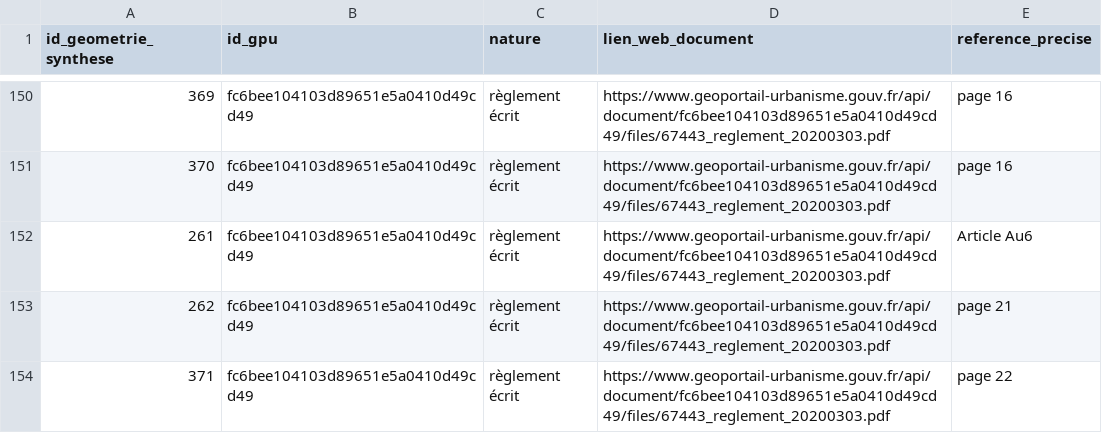
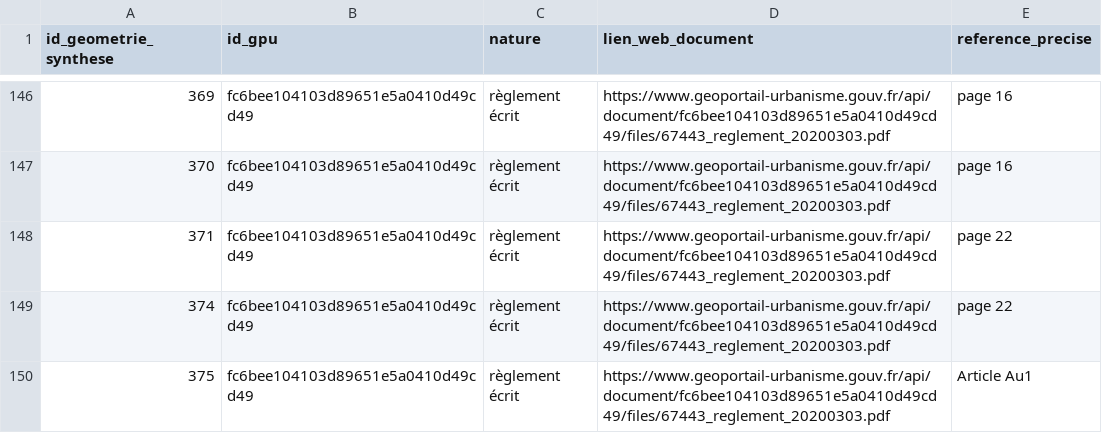
Before and after one commit to nantodevison/diagbruit.beta.gouv.fr, a CSV file: poc-urbanisme-plu/output/067_horsEurometropole/etape5_067_documents_par_synthese.csv, drawn as a sheet; only a part is shown, gaps mark what is left out; the shorter side is filled out with more unchanged rows; the diff covers the shown part only.

```diff
--- a/poc-urbanisme-plu/output/067_horsEurometropole/etape5_067_documents_par_synthese.csv
+++ b/poc-urbanisme-plu/output/067_horsEurometropole/etape5_067_documents_par_synthese.csv
@@ -151,4 +147,2 @@
 370,fc6bee104103d89651e5a0410d49cd49,règlement écrit,https://www.geoportail-urbanisme.gouv.fr/api/document/fc6bee104103d89651e5a0410d49cd49/files/67443_reglement_20200303.pdf,page 16
-261,fc6bee104103d89651e5a0410d49cd49,règlement écrit,https://www.geoportail-urbanisme.gouv.fr/api/document/fc6bee104103d89651e5a0410d49cd49/files/67443_reglement_20200303.pdf,Article Au6
-262,fc6bee104103d89651e5a0410d49cd49,règlement écrit,https://www.geoportail-urbanisme.gouv.fr/api/document/fc6bee104103d89651e5a0410d49cd49/files/67443_reglement_20200303.pdf,page 21
 371,fc6bee104103d89651e5a0410d49cd49,règlement écrit,https://www.geoportail-urbanisme.gouv.fr/api/document/fc6bee104103d89651e5a0410d49cd49/files/67443_reglement_20200303.pdf,page 22
```
Also changed, not shown: 1 added row and 6 removed rows elsewhere in this file, poc-urbanisme-plu/output/067_horsEurometropole/etape5_067_syntheses.csv, 3 other files.
